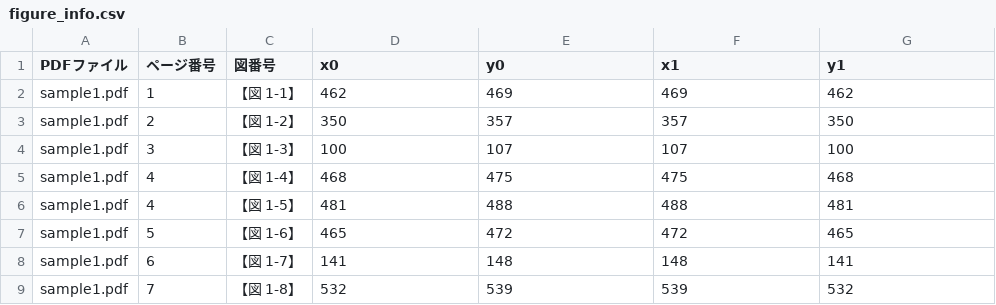
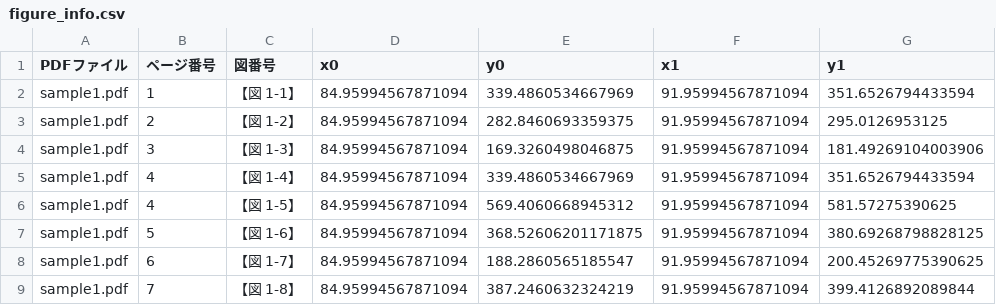
Before and after one commit to dice-tfukuda/llmp-image, a CSV file: 図番号と座標を抽出する/figure_info.csv, drawn as a sheet; only a part is shown; the diff covers the shown part only.

```diff
--- a/図番号と座標を抽出する/figure_info.csv
+++ b/図番号と座標を抽出する/figure_info.csv
@@ -1,9 +1,9 @@
 PDFファイル,ページ番号,図番号,x0,y0,x1,y1
-sample1.pdf,1,【図 1-1】,462,469,469,462
-sample1.pdf,2,【図 1-2】,350,357,357,350
-sample1.pdf,3,【図 1-3】,100,107,107,100
-sample1.pdf,4,【図 1-4】,468,475,475,468
-sample1.pdf,4,【図 1-5】,481,488,488,481
-sample1.pdf,5,【図 1-6】,465,472,472,465
-sample1.pdf,6,【図 1-7】,141,148,148,141
-sample1.pdf,7,【図 1-8】,532,539,539,532
+sample1.pdf,1,【図 1-1】,84.95994567871094,339.4860534667969,91.95994567871094,351.6526794433594
+sample1.pdf,2,【図 1-2】,84.95994567871094,282.8460693359375,91.95994567871094,295.0126953125
+sample1.pdf,3,【図 1-3】,84.95994567871094,169.3260498046875,91.95994567871094,181.49269104003906
+sample1.pdf,4,【図 1-4】,84.95994567871094,339.4860534667969,91.95994567871094,351.6526794433594
+sample1.pdf,4,【図 1-5】,84.95994567871094,569.4060668945312,91.95994567871094,581.57275390625
+sample1.pdf,5,【図 1-6】,84.95994567871094,368.52606201171875,91.95994567871094,380.69268798828125
+sample1.pdf,6,【図 1-7】,84.95994567871094,188.2860565185547,91.95994567871094,200.45269775390625
+sample1.pdf,7,【図 1-8】,84.95994567871094,387.2460632324219,91.95994567871094,399.4126892089844
```
Also changed, not shown: 16 edited cells elsewhere in this file, 1 other file.
